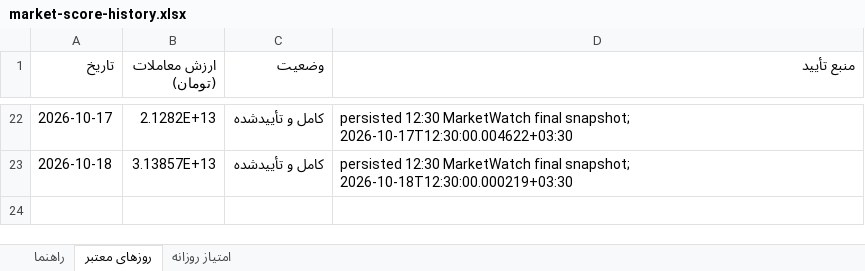
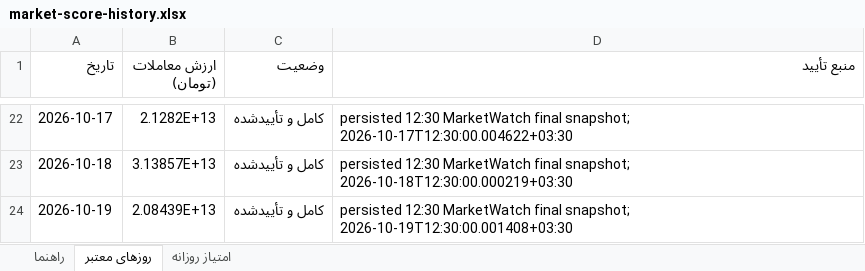
Before and after one commit to MohammadTaghvaei74/MohammadTaghvaei74.github.io, an Excel workbook: market/history/data/market-score-history.xlsx, sheet روزهای معتبر, drawn as a sheet; only a part is shown, gaps mark what is left out; values as stored, in another font and other column widths than the file's, no borders; the diff names each change by its address in the sheet, - before the commit and + after, or states it on an @@ line.

Commit message:
chore: publish market and signal data

```diff
--- a/market/history/data/market-score-history.xlsx (sheet روزهای معتبر)
+++ b/market/history/data/market-score-history.xlsx (sheet روزهای معتبر)
+row 24: 2026-10-19 | 2.08439E+13 | کامل و تأییدشده | persisted 12:30 MarketWatch final snapshot; 2026-10-19T12:30:00.001408+03:30
```
Also changed, not shown: sheet امتیاز روزانه, sheet راهنما, 3 other files.
